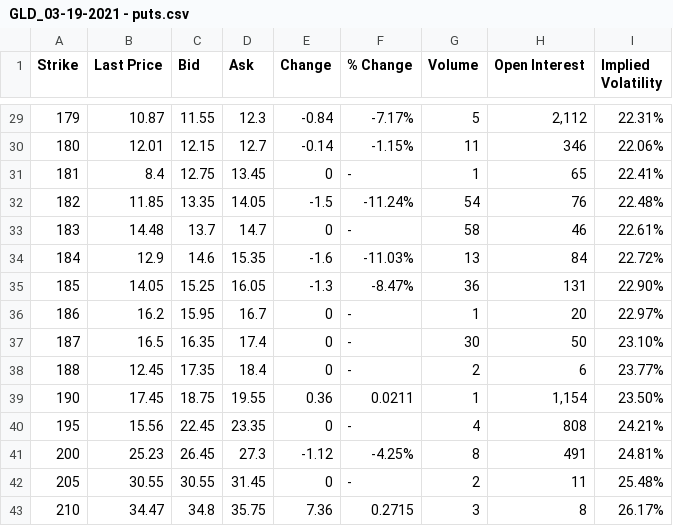
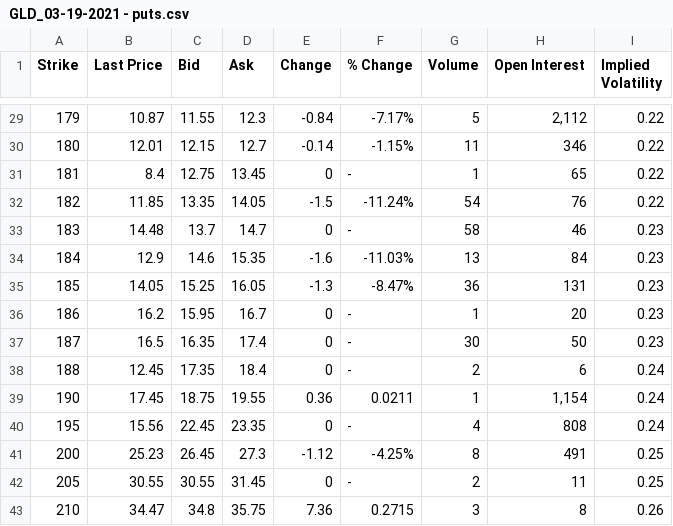
Before and after one commit to lylpask/datadump, a CSV file: GLD_03-19-2021 - puts.csv, drawn as a sheet; only a part is shown, gaps mark what is left out; the diff covers the shown part only.

```diff
--- a/GLD_03-19-2021 - puts.csv
+++ b/GLD_03-19-2021 - puts.csv
@@ -29,15 +29,15 @@ Strike,Last Price,Bid,Ask,Change,% Change,Volume,Open Interest,Implied Volatilit
-179,10.87,11.55,12.3,-0.84,-7.17%,5,"2,112",22.31%
-180,12.01,12.15,12.7,-0.14,-1.15%,11,346,22.06%
-181,8.4,12.75,13.45,0,-,1,65,22.41%
-182,11.85,13.35,14.05,-1.5,-11.24%,54,76,22.48%
-183,14.48,13.7,14.7,0,-,58,46,22.61%
-184,12.9,14.6,15.35,-1.6,-11.03%,13,84,22.72%
-185,14.05,15.25,16.05,-1.3,-8.47%,36,131,22.90%
-186,16.2,15.95,16.7,0,-,1,20,22.97%
-187,16.5,16.35,17.4,0,-,30,50,23.10%
-188,12.45,17.35,18.4,0,-,2,6,23.77%
-190,17.45,18.75,19.55,0.36,0.0211,1,"1,154",23.50%
-195,15.56,22.45,23.35,0,-,4,808,24.21%
-200,25.23,26.45,27.3,-1.12,-4.25%,8,491,24.81%
-205,30.55,30.55,31.45,0,-,2,11,25.48%
-210,34.47,34.8,35.75,7.36,0.2715,3,8,26.17%
+179,10.87,11.55,12.3,-0.84,-7.17%,5,"2,112",0.22
+180,12.01,12.15,12.7,-0.14,-1.15%,11,346,0.22
+181,8.4,12.75,13.45,0,-,1,65,0.22
+182,11.85,13.35,14.05,-1.5,-11.24%,54,76,0.22
+183,14.48,13.7,14.7,0,-,58,46,0.23
+184,12.9,14.6,15.35,-1.6,-11.03%,13,84,0.23
+185,14.05,15.25,16.05,-1.3,-8.47%,36,131,0.23
+186,16.2,15.95,16.7,0,-,1,20,0.23
+187,16.5,16.35,17.4,0,-,30,50,0.23
+188,12.45,17.35,18.4,0,-,2,6,0.24
+190,17.45,18.75,19.55,0.36,0.0211,1,"1,154",0.24
+195,15.56,22.45,23.35,0,-,4,808,0.24
+200,25.23,26.45,27.3,-1.12,-4.25%,8,491,0.25
+205,30.55,30.55,31.45,0,-,2,11,0.25
+210,34.47,34.8,35.75,7.36,0.2715,3,8,0.26
```
Also changed, not shown: 27 edited cells elsewhere in this file, GLD_03-19-2021 - calls.csv.
